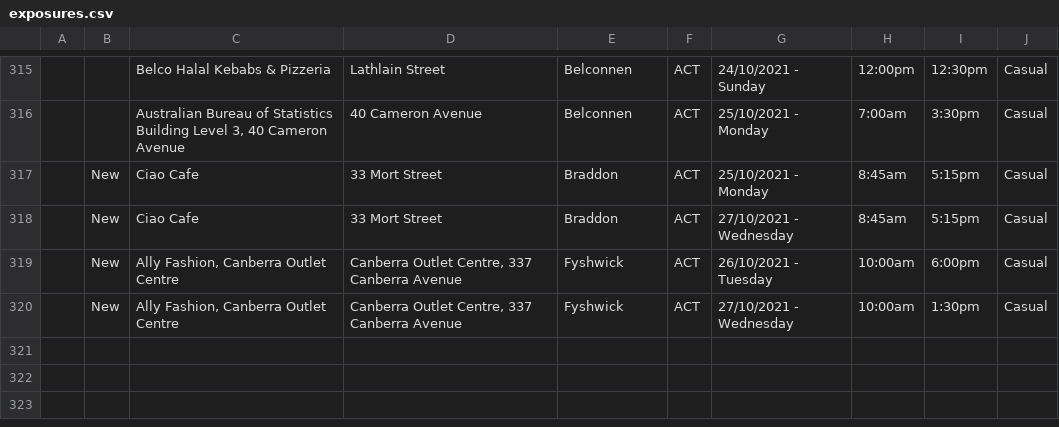
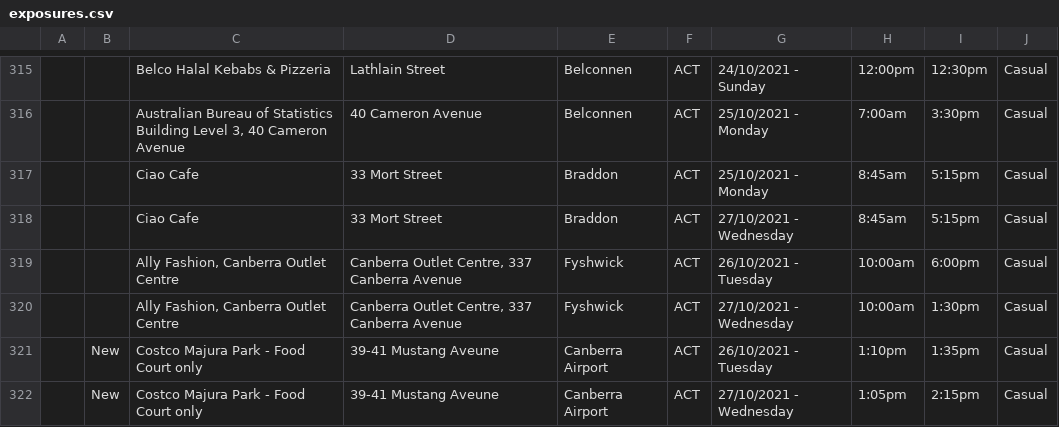
Before and after one commit to kwauchope/act-covid-rss, a CSV file: exposures.csv, drawn as a sheet; only a part is shown, gaps mark what is left out.

```diff
--- a/exposures.csv
+++ b/exposures.csv
@@ -316,5 +316,7 @@
 ,,"Australian Bureau of Statistics Building Level 3, 40 Cameron Avenue","40 Cameron Avenue","Belconnen","ACT",25/10/2021 - Monday,7:00am,3:30pm,"Casual",
-,"New","Ciao Cafe","33 Mort Street","Braddon","ACT",25/10/2021 - Monday,8:45am,5:15pm,"Casual",
-,"New","Ciao Cafe","33 Mort Street","Braddon","ACT",27/10/2021 - Wednesday,8:45am,5:15pm,"Casual",
-,"New","Ally Fashion, Canberra Outlet Centre","Canberra Outlet Centre, 337 Canberra Avenue","Fyshwick","ACT",26/10/2021 - Tuesday,10:00am,6:00pm,"Casual",
-,"New","Ally Fashion, Canberra Outlet Centre","Canberra Outlet Centre, 337 Canberra Avenue","Fyshwick","ACT",27/10/2021 - Wednesday,10:00am,1:30pm,"Casual",
+,,"Ciao Cafe","33 Mort Street","Braddon","ACT",25/10/2021 - Monday,8:45am,5:15pm,"Casual",
+,,"Ciao Cafe","33 Mort Street","Braddon","ACT",27/10/2021 - Wednesday,8:45am,5:15pm,"Casual",
+,,"Ally Fashion, Canberra Outlet Centre","Canberra Outlet Centre, 337 Canberra Avenue","Fyshwick","ACT",26/10/2021 - Tuesday,10:00am,6:00pm,"Casual",
+,,"Ally Fashion, Canberra Outlet Centre","Canberra Outlet Centre, 337 Canberra Avenue","Fyshwick","ACT",27/10/2021 - Wednesday,10:00am,1:30pm,"Casual",
+,"New","Costco Majura Park - Food Court only","39-41 Mustang Aveune","Canberra Airport","ACT",26/10/2021 - Tuesday,1:10pm,1:35pm,"Casual",
+,"New","Costco Majura Park - Food Court only","39-41 Mustang Aveune","Canberra Airport","ACT",27/10/2021 - Wednesday,1:05pm,2:15pm,"Casual",
```
Also changed, not shown: 3 other files.
